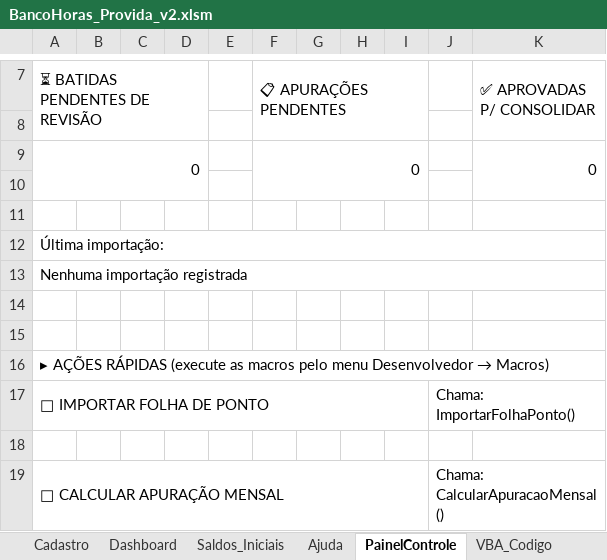
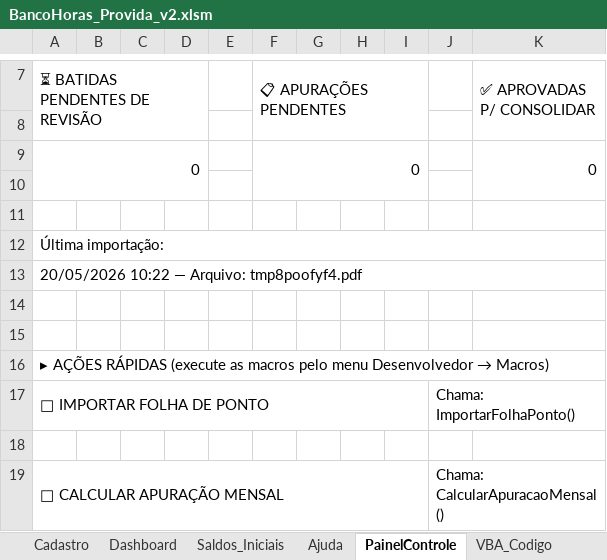
Before and after one commit to Gabriel-Rdrgs/banco-de-horas, an Excel workbook: planilha/BancoHoras_Provida_v2.xlsm, sheet PainelControle, drawn as a sheet; only a part is shown, gaps mark what is left out; values as stored, in another font and other column widths than the file's, no cell formats; the diff names each change by its address in the sheet, - before the commit and + after, or states it on an @@ line.

```diff
--- a/planilha/BancoHoras_Provida_v2.xlsm (sheet PainelControle)
+++ b/planilha/BancoHoras_Provida_v2.xlsm (sheet PainelControle)
-A13 (⏳ BATIDAS PENDENTES DE REVISÃO): Nenhuma importação registrada
+A13 (⏳ BATIDAS PENDENTES DE REVISÃO): 20/05/2026 10:22 — Arquivo: tmp8poofyf4.pdf
```
Also changed, not shown: sheet ControleOCR, sheet Apuracao_Consolidada, sheet Resumo_Banco, sheet Cadastro, sheet BatidasOCR, sheet Dashboard, 5 more sheets, other sheet tabs, cell formats, formulas that keep their value, hidden cells, 23 other files.
